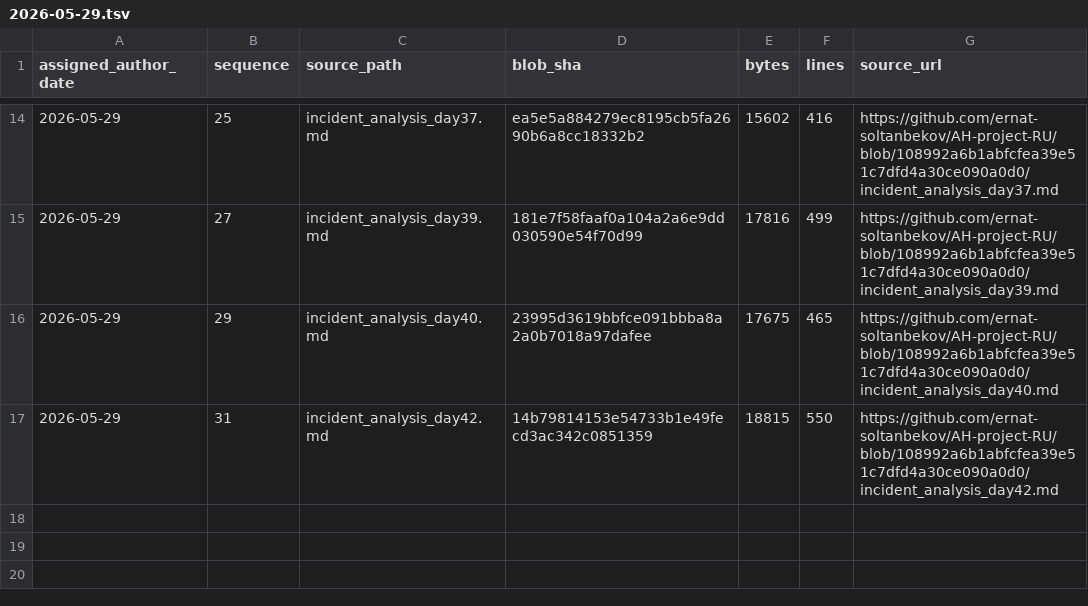
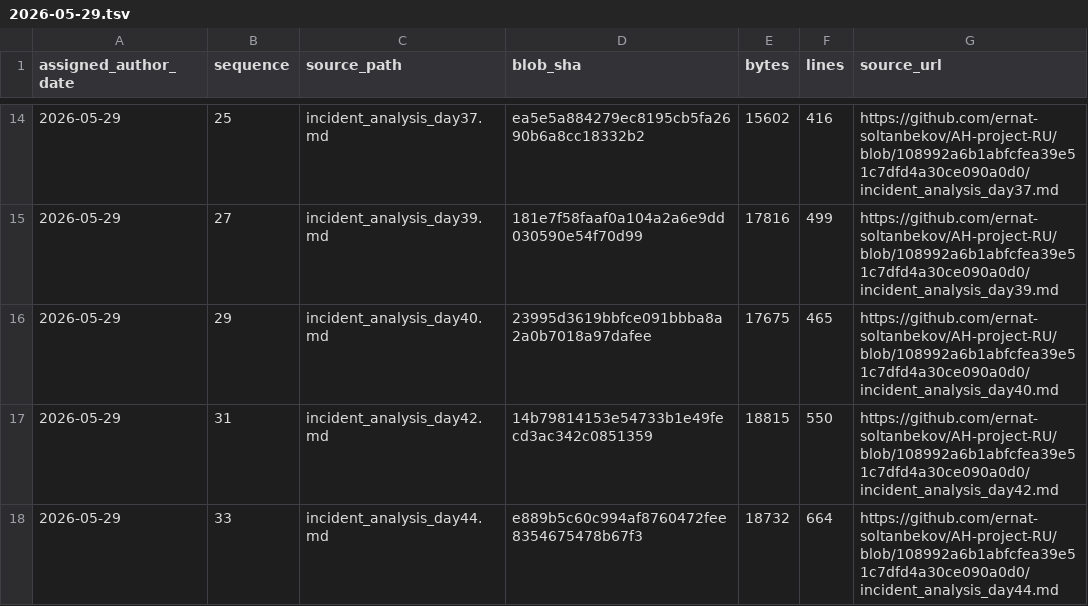
Before and after one commit to GhostOfAstana/AH-project-RU, a TSV file: source-catalog-2026-09-30/daily/2026-05-29.tsv, drawn as a sheet; only a part is shown, gaps mark what is left out; the diff names each change by its address in the sheet, - before the commit and + after, or states it on an @@ line.

Commit message:
catalog: add source metadata for 2026-05-29 #33 (backfill generated 2026-09-30)

```diff
--- a/source-catalog-2026-09-30/daily/2026-05-29.tsv
+++ b/source-catalog-2026-09-30/daily/2026-05-29.tsv
+row 18: 2026-05-29 | 33 | incident_analysis_day44.md | e889b5c60c994af8760472fee8354675478b67f3 | 18732 | 664 | https://github.com/ernat-soltanbekov/AH-project-RU/blob/108992a6b1abfcfea39e51c7dfd4a30ce090a0d0/incident_analysis_day44.md
```
